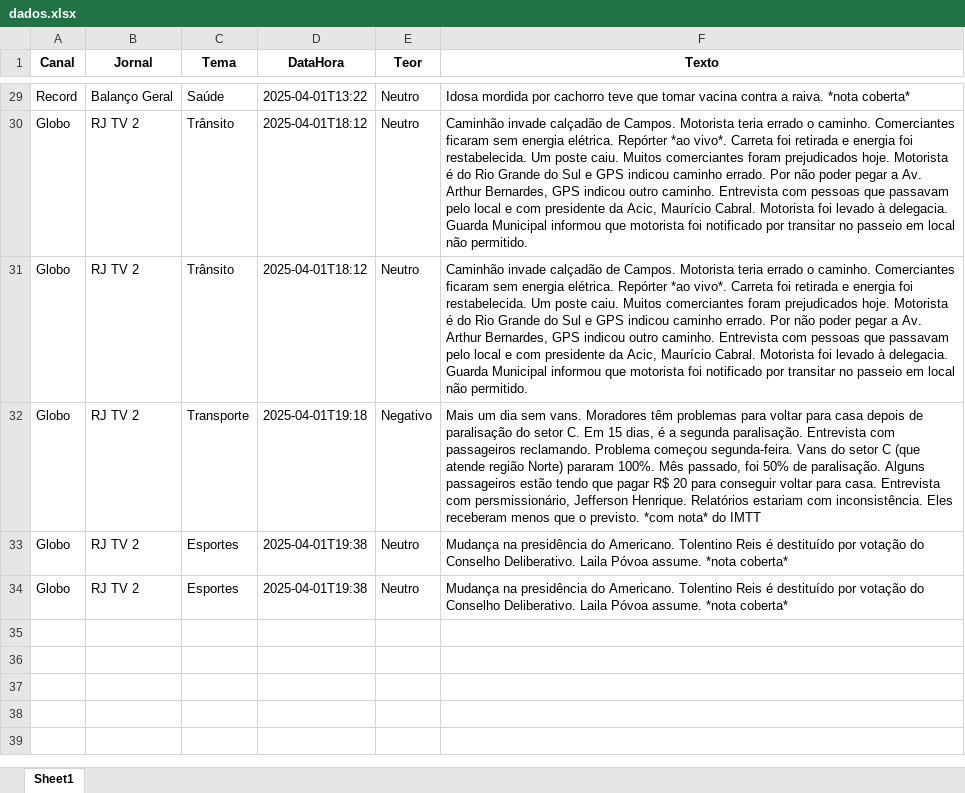
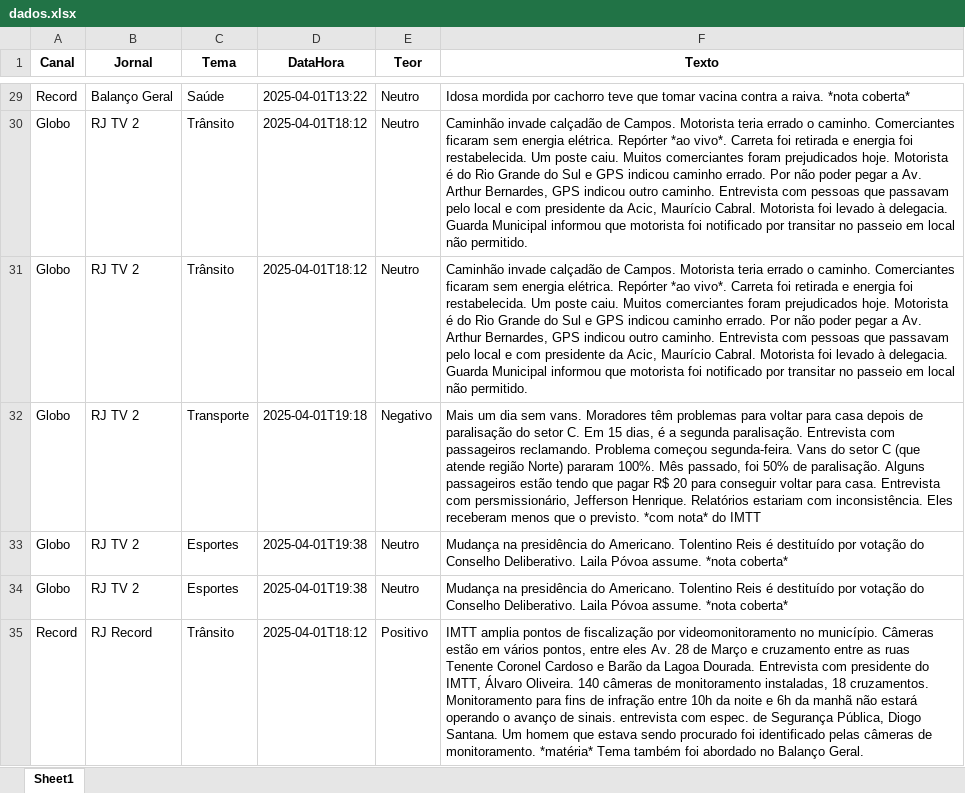
Before and after one commit to Marocosz/webdashtv, an Excel workbook: dados.xlsx, sheet Sheet1, drawn as a sheet; only a part is shown, gaps mark what is left out; values as stored, in another font and other column widths than the file's, no borders; the diff names each change by its address in the sheet, - before the commit and + after, or states it on an @@ line.

Commit message:
Atualização automática do arquivo Excel

```diff
--- a/dados.xlsx (sheet Sheet1)
+++ b/dados.xlsx (sheet Sheet1)
+row 35: Record | RJ Record | Trânsito | 2025-04-01T18:12 | Positivo | IMTT amplia pontos de fiscalização por videomonitoramento no município. Câmeras estão em vários pontos, entre eles Av. 28 de Março e cruzamento entre as ruas Tenente Coronel Cardoso e Barão da Lagoa Dourada. Entrevista com presidente do IMTT, Álvaro Oliveira. 140 câmeras de monitoramento instaladas, 18 cruzamentos. Monitoramento para fins de infração entre 10h da noite e 6h da manhã não estará operando o avanço de sinais. entrevista com espec. de Segurança Pública, Diogo Santana. Um homem que estava sendo procurado foi identificado pelas câmeras de monitoramento. *matéria* Tema também foi abordado no Balanço Geral.
```
